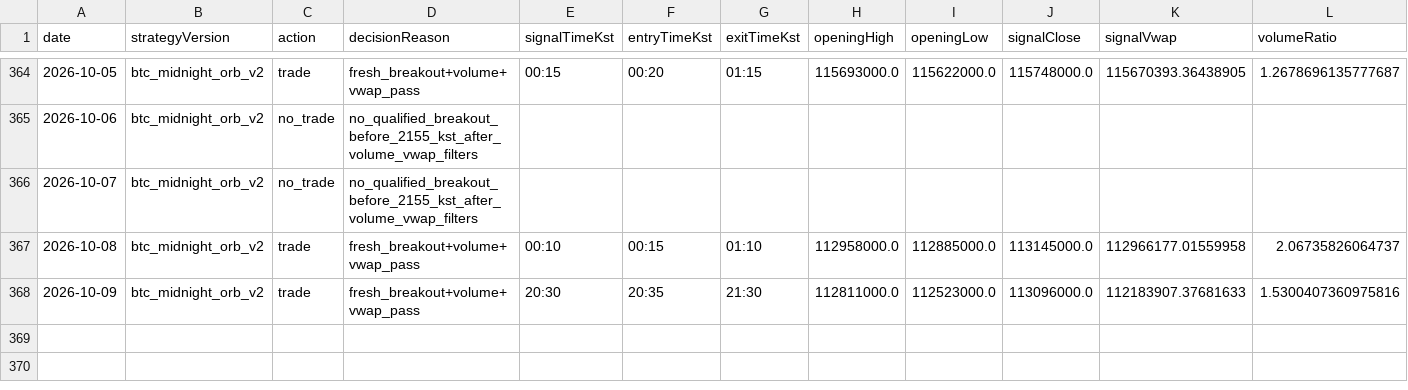
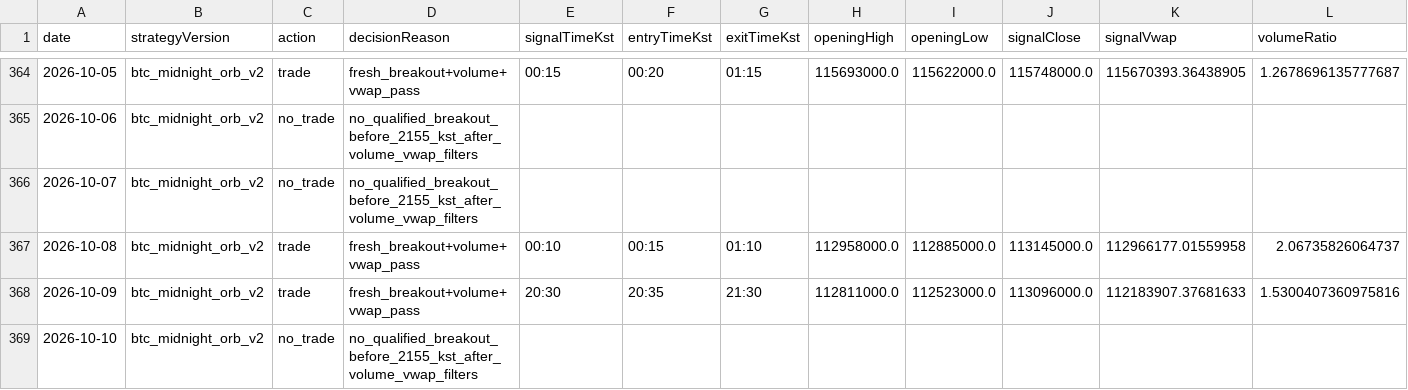
Before and after one commit to jkdevjob/jkquant, a CSV file: data/crypto-research/baseline-decisions.csv, drawn as a sheet; only a part is shown, gaps mark what is left out; rows hold the shown columns only; the diff names each change by its address in the sheet, - before the commit and + after, or states it on an @@ line.

```diff
--- a/data/crypto-research/baseline-decisions.csv
+++ b/data/crypto-research/baseline-decisions.csv
+row 369: 2026-10-10 | btc_midnight_orb_v2 | no_trade | no_qualified_breakout_before_2155_kst_after_volume_vwap_filters
```
Also changed, not shown: data/crypto-research/dip24-decisions.csv, 6 other files.
